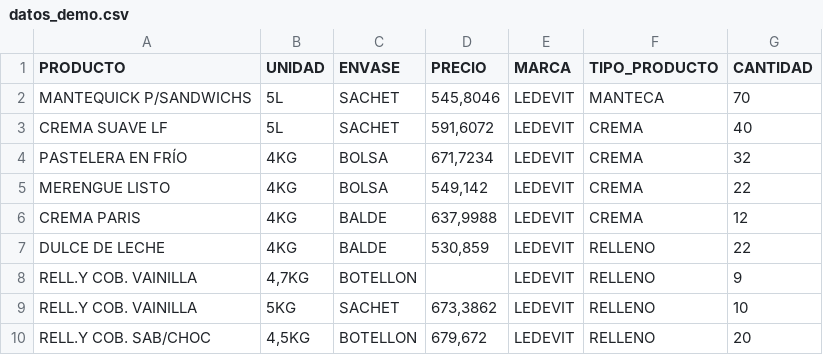
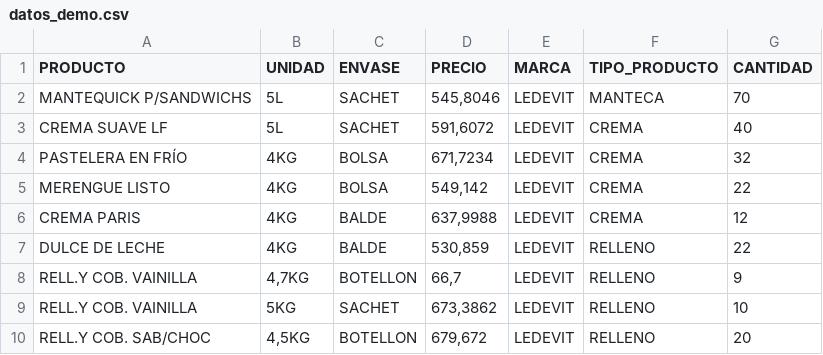
Before and after one commit to viccmedina/unlu_sip, a CSV file: distribuidora/datos/datos_demo.csv, drawn as a sheet; only a part is shown.

```diff
--- a/distribuidora/datos/datos_demo.csv
+++ b/distribuidora/datos/datos_demo.csv
@@ -7,3 +7,3 @@ CREMA PARIS,4KG,BALDE,"637,9988",LEDEVIT,CREMA,12
 DULCE DE LECHE,4KG,BALDE,"530,859",LEDEVIT,RELLENO,22
-RELL.Y COB. VAINILLA,"4,7KG",BOTELLON, ,LEDEVIT,RELLENO,9
+RELL.Y COB. VAINILLA,"4,7KG",BOTELLON,"66,7",LEDEVIT,RELLENO,9
 RELL.Y COB. VAINILLA,5KG,SACHET,"673,3862",LEDEVIT,RELLENO,10
```
Also changed, not shown: 6 other files.
